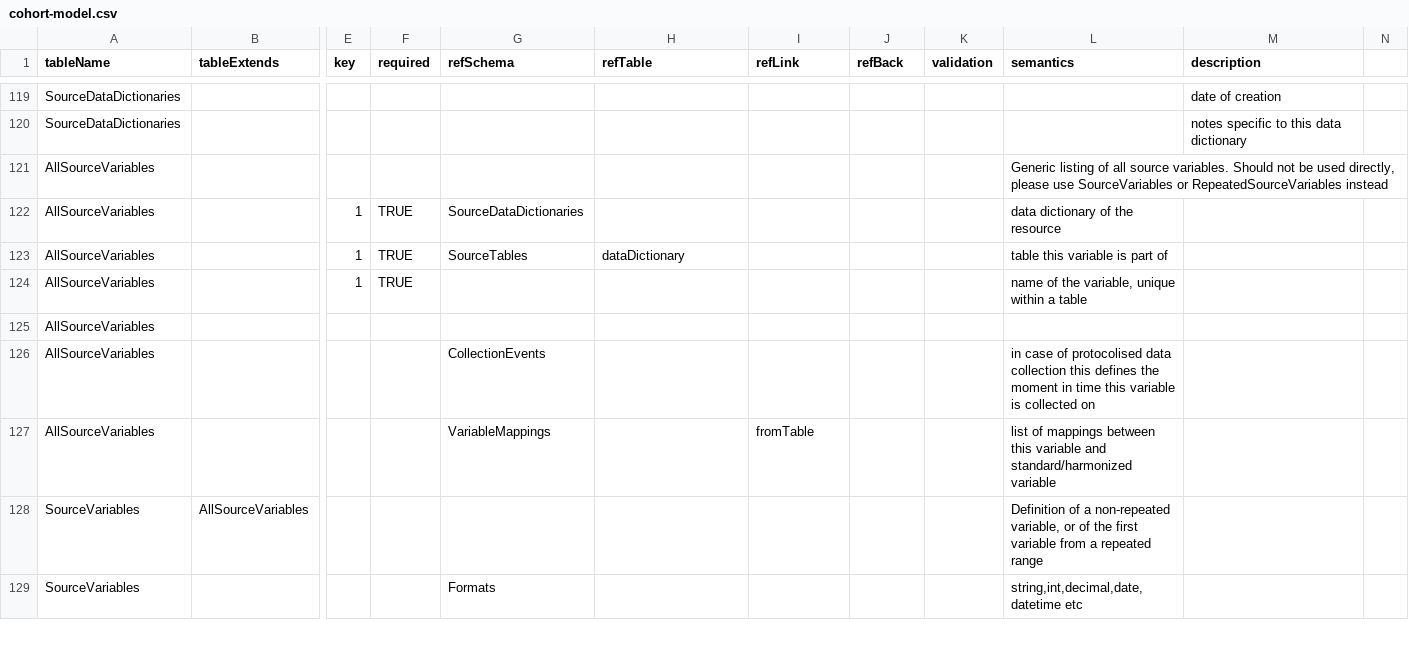
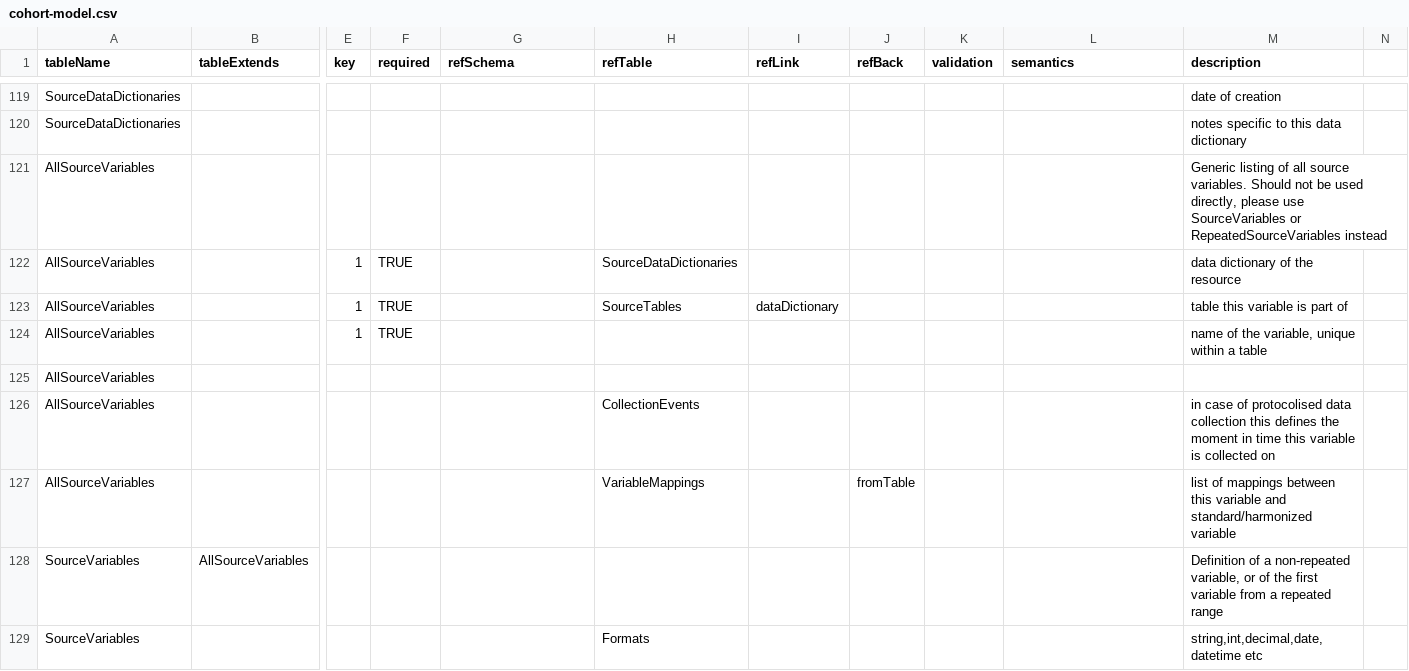
Before and after one commit to molgenis/molgenis-py-cohorts-etl, a CSV file: datamodels/cohort-model.csv, drawn as a sheet; only a part is shown, gaps mark what is left out; the diff covers the shown part only; the diff names each change by its address in the sheet, - before the commit and + after, or states it on an @@ line.

Commit message:
fix: datamodel fix and set-up explanation

```diff
--- a/datamodels/cohort-model.csv
+++ b/datamodels/cohort-model.csv
-L121 (semantics): Generic listing of all source variables. Should not be used directly, please use SourceVariables or RepeatedSourceVariables instead
+L121 (semantics): (empty)
-M121 (description): (empty)
+M121 (description): Generic listing of all source variables. Should not be used directly, please use SourceVariables or RepeatedSourceVariables instead
-G122 (refSchema): SourceDataDictionaries
+G122 (refSchema): (empty)
-H122 (refTable): (empty)
+H122 (refTable): SourceDataDictionaries
-L122 (semantics): data dictionary of the resource
+L122 (semantics): (empty)
-M122 (description): (empty)
+M122 (description): data dictionary of the resource
-G123 (refSchema): SourceTables
+G123 (refSchema): (empty)
-H123 (refTable): dataDictionary
+H123 (refTable): SourceTables
-I123 (refLink): (empty)
+I123 (refLink): dataDictionary
-L123 (semantics): table this variable is part of
+L123 (semantics): (empty)
-M123 (description): (empty)
+M123 (description): table this variable is part of
-L124 (semantics): name of the variable, unique within a table
+L124 (semantics): (empty)
-M124 (description): (empty)
+M124 (description): name of the variable, unique within a table
-G126 (refSchema): CollectionEvents
+G126 (refSchema): (empty)
-H126 (refTable): (empty)
+H126 (refTable): CollectionEvents
-L126 (semantics): in case of protocolised data collection this defines the moment in time this variable is collected on
+L126 (semantics): (empty)
-M126 (description): (empty)
+M126 (description): in case of protocolised data collection this defines the moment in time this variable is collected on
-G127 (refSchema): VariableMappings
+G127 (refSchema): (empty)
-H127 (refTable): (empty)
+H127 (refTable): VariableMappings
-I127 (refLink): fromTable
+I127 (refLink): (empty)
-J127 (refBack): (empty)
+J127 (refBack): fromTable
-L127 (semantics): list of mappings between this variable and standard/harmonized variable
+L127 (semantics): (empty)
-M127 (description): (empty)
+M127 (description): list of mappings between this variable and standard/harmonized variable
-L128 (semantics): Definition of a non-repeated variable, or of the first variable from a repeated range
+L128 (semantics): (empty)
-M128 (description): (empty)
+M128 (description): Definition of a non-repeated variable, or of the first variable from a repeated range
-G129 (refSchema): Formats
+G129 (refSchema): (empty)
-H129 (refTable): (empty)
+H129 (refTable): Formats
-L129 (semantics): string,int,decimal,date,datetime etc
+L129 (semantics): (empty)
-M129 (description): (empty)
+M129 (description): string,int,decimal,date,datetime etc
```
Also changed, not shown: 36 edited cells elsewhere in this file, datamodels/network-model.csv, 1 other file.
